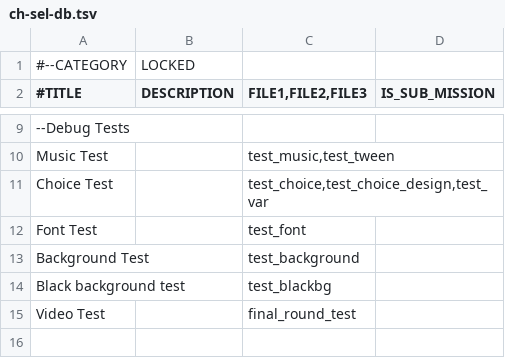
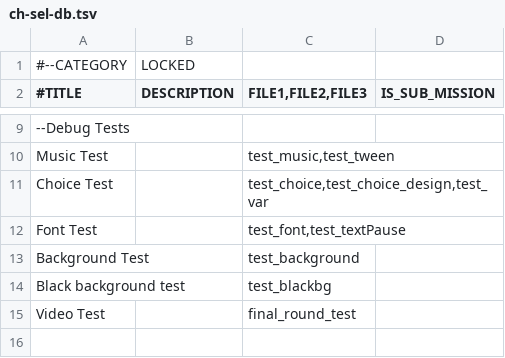
Before and after one commit to 946923759/replicant, a TSV file: ch-sel-db.tsv, drawn as a sheet; only a part is shown, gaps mark what is left out.

Commit message:
text pauses and traceback

```diff
--- a/ch-sel-db.tsv
+++ b/ch-sel-db.tsv
@@ -11,3 +11,3 @@ Music Test		test_music,test_tween
 Choice Test		test_choice,test_choice_design,test_var
-Font Test		test_font
+Font Test		test_font,test_textPause
 Background Test		test_background
```
Also changed, not shown: 19 other files.
